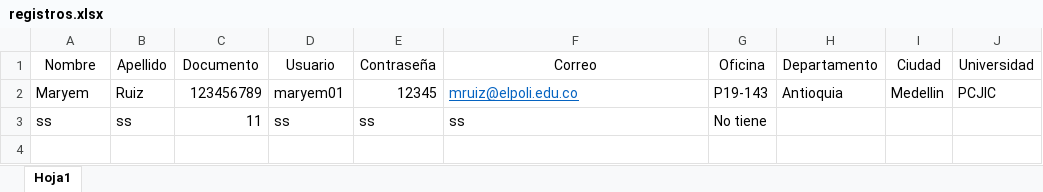
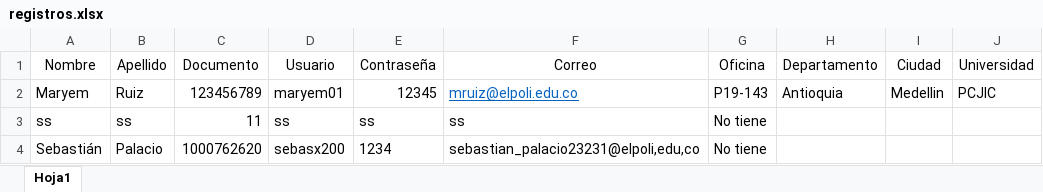
Before and after one commit to sebasx200/PPI_ConexionU, an Excel workbook: build/classes/datos/registros.xlsx, sheet Hoja1, drawn as a sheet; values as stored, in another font and other column widths than the file's, no borders; table styles not drawn; the diff names each change by its address in the sheet, - before the commit and + after, or states it on an @@ line.

```diff
--- a/build/classes/datos/registros.xlsx (sheet Hoja1)
+++ b/build/classes/datos/registros.xlsx (sheet Hoja1)
+row 4: Sebastián | Palacio | 1000762620 | sebasx200 | 1234 | sebastian_palacio23231@elpoli,edu,co | No tiene
```
Also changed, not shown: src/datos/registros.xlsx, 21 other files.
